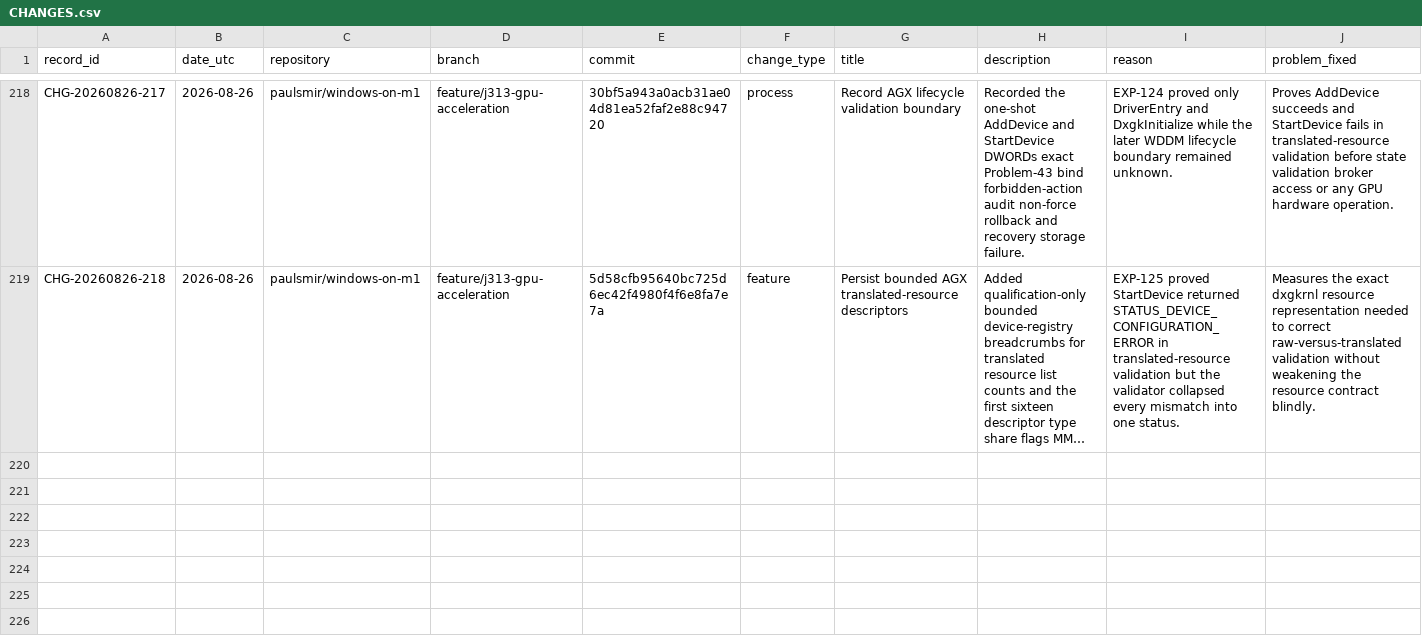
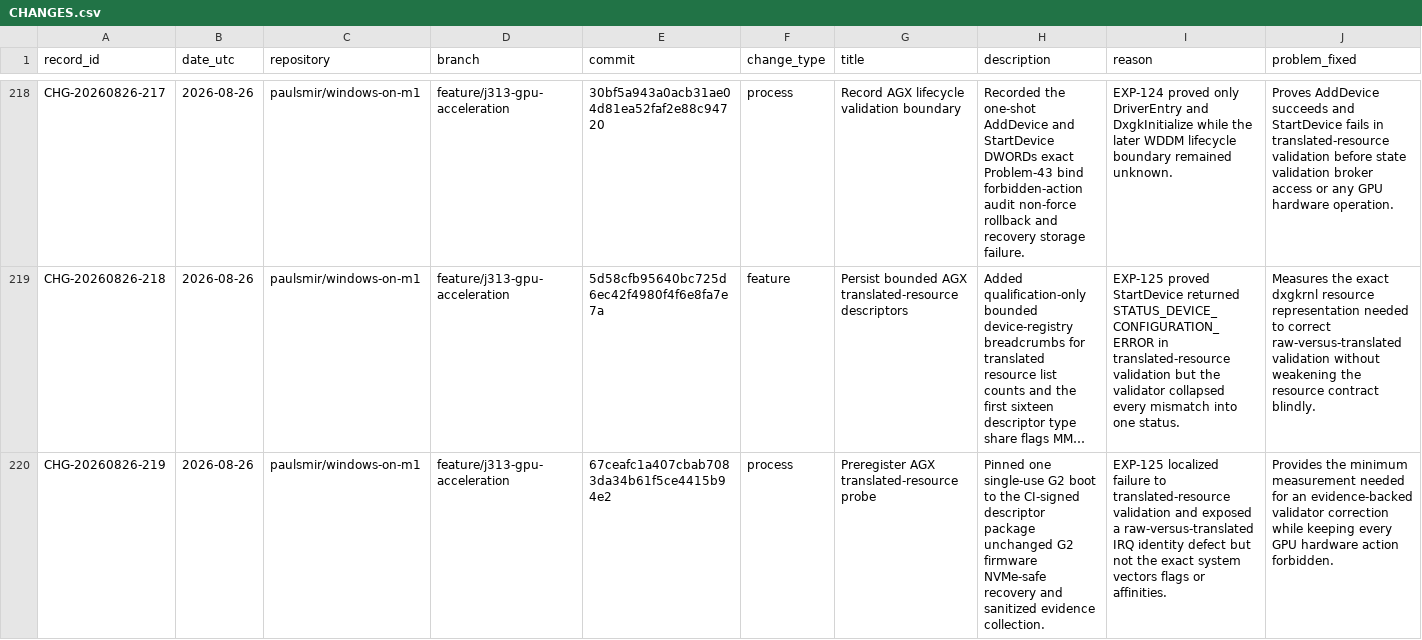
Before and after one commit to paulsmir/windows-on-m1, a CSV file: investigation/CHANGES.csv, drawn as a sheet; only a part is shown, gaps mark what is left out; long unchanged cells end in …; rows hold the shown columns only; the diff names each change by its address in the sheet, - before the commit and + after, or states it on an @@ line.

Commit message:
docs: index translated resource experiment

```diff
--- a/investigation/CHANGES.csv
+++ b/investigation/CHANGES.csv
+row 220: CHG-20260826-219 | 2026-08-26 | paulsmir/windows-on-m1 | feature/j313-gpu-acceleration | 67ceafc1a407cbab7083da34b61f5ce4415b94e2 | process | Preregister AGX translated-resource probe | Pinned one single-use G2 boot to the CI-signed descriptor package unchanged G2 firmware NVMe-safe recovery and sanitized evidence collection. | EXP-125 localized failure to translated-resource validation and exposed a raw-versus-translated IRQ identity defect but not the exact system vectors flags or affinities. | Provides the minimum measurement needed for an evidence-backed validator correction while keeping every GPU hardware action forbidden.
```
